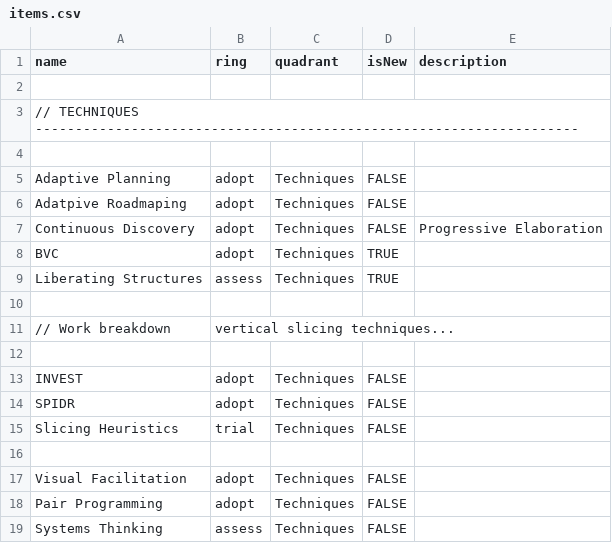
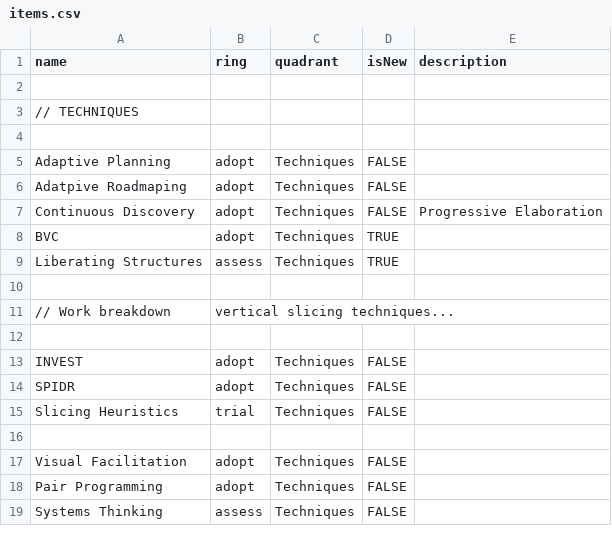
Before and after one commit to paul-aginicds/sonar, a CSV file: items.csv, drawn as a sheet.

Commit message:
Update items.csv

```diff
--- a/items.csv
+++ b/items.csv
@@ -2,3 +2,3 @@ name,ring,quadrant,isNew,description
 
-// TECHNIQUES --------------------------------------------------------------------
+// TECHNIQUES
 
```
